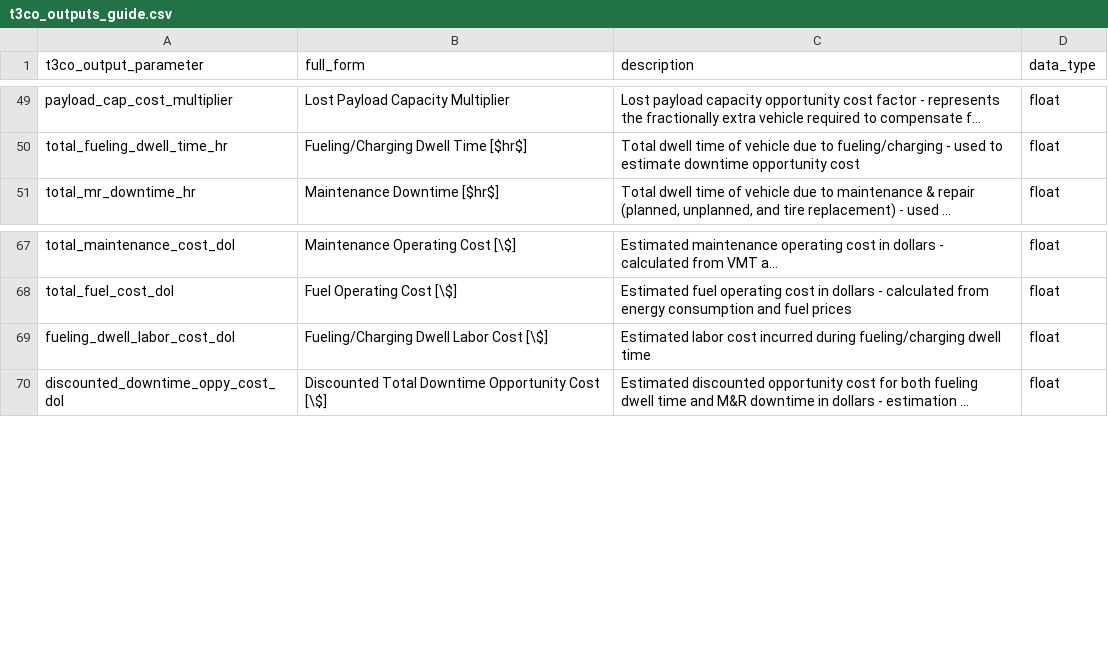
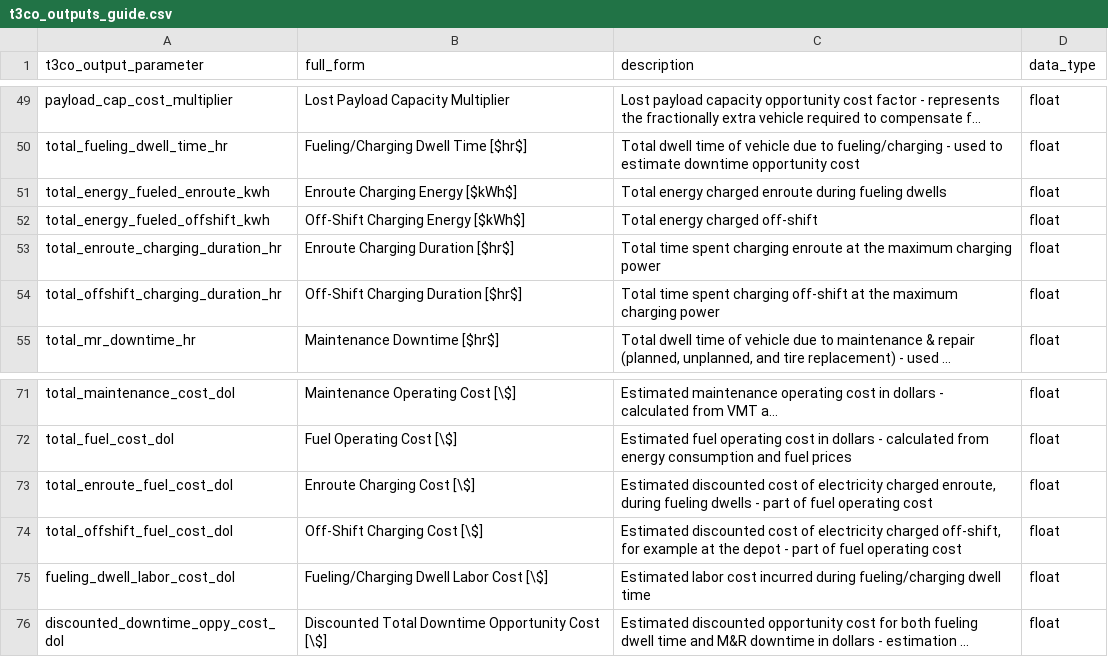
Before and after one commit to NatLabRockies/T3CO, a CSV file: src/t3co/resources/visualization/t3co_outputs_guide.csv, drawn as a sheet; only a part is shown, gaps mark what is left out; long unchanged cells end in …; the diff names each change by its address in the sheet, - before the commit and + after, or states it on an @@ line.

Commit message:
feat(ledger): report enroute and off-shift charging totals
Expose the enroute and off-shift split in the Ledger:
total_enroute_fuel_cost_dol and total_offshift_fuel_cost_dol, discounted
like total_fuel_cost_dol and summing to it, plus lifetime charging
energy and charging duration for each. Add the new outputs to the
visualization outputs guide.

Refs: #47

```diff
--- a/src/t3co/resources/visualization/t3co_outputs_guide.csv
+++ b/src/t3co/resources/visualization/t3co_outputs_guide.csv
+row 51: total_energy_fueled_enroute_kwh | Enroute Charging Energy [$kWh$] | Total energy charged enroute during fueling dwells | float
+row 52: total_energy_fueled_offshift_kwh | Off-Shift Charging Energy [$kWh$] | Total energy charged off-shift | float
+row 53: total_enroute_charging_duration_hr | Enroute Charging Duration [$hr$] | Total time spent charging enroute at the maximum charging power | float
+row 54: total_offshift_charging_duration_hr | Off-Shift Charging Duration [$hr$] | Total time spent charging off-shift at the maximum charging power | float
+row 73: total_enroute_fuel_cost_dol | Enroute Charging Cost [\$] | Estimated discounted cost of electricity charged enroute, during fueling dwells - part of fuel operating cost | float
+row 74: total_offshift_fuel_cost_dol | Off-Shift Charging Cost [\$] | Estimated discounted cost of electricity charged off-shift, for example at the depot - part of fuel operating cost | float
```
Also changed, not shown: 2 other files.
